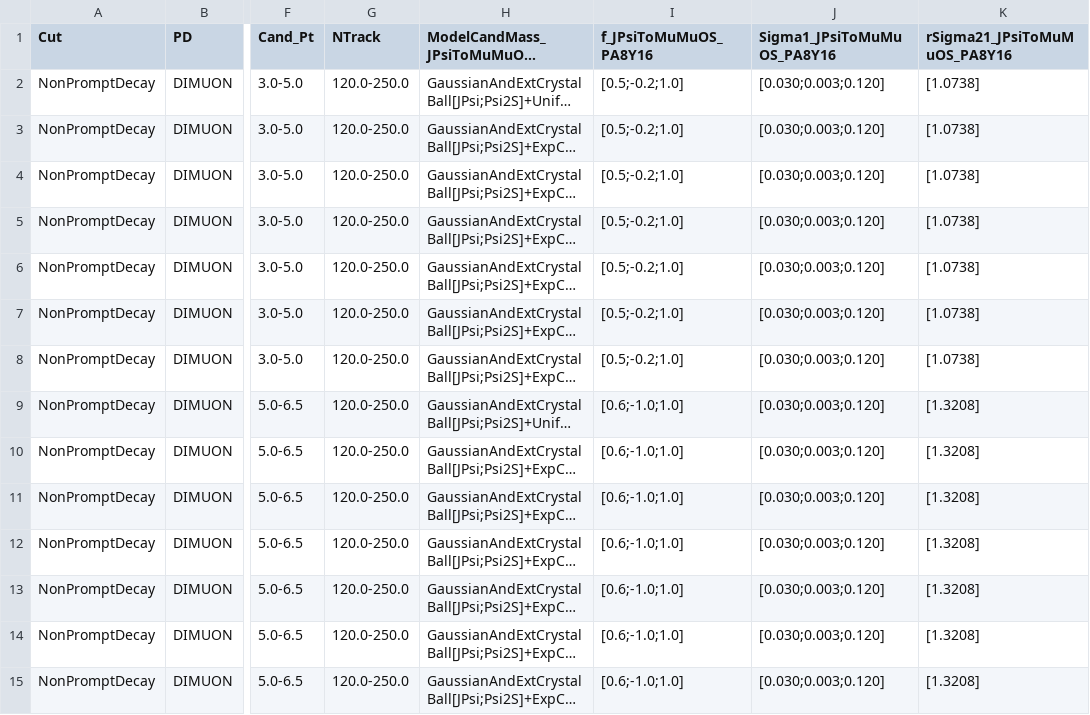
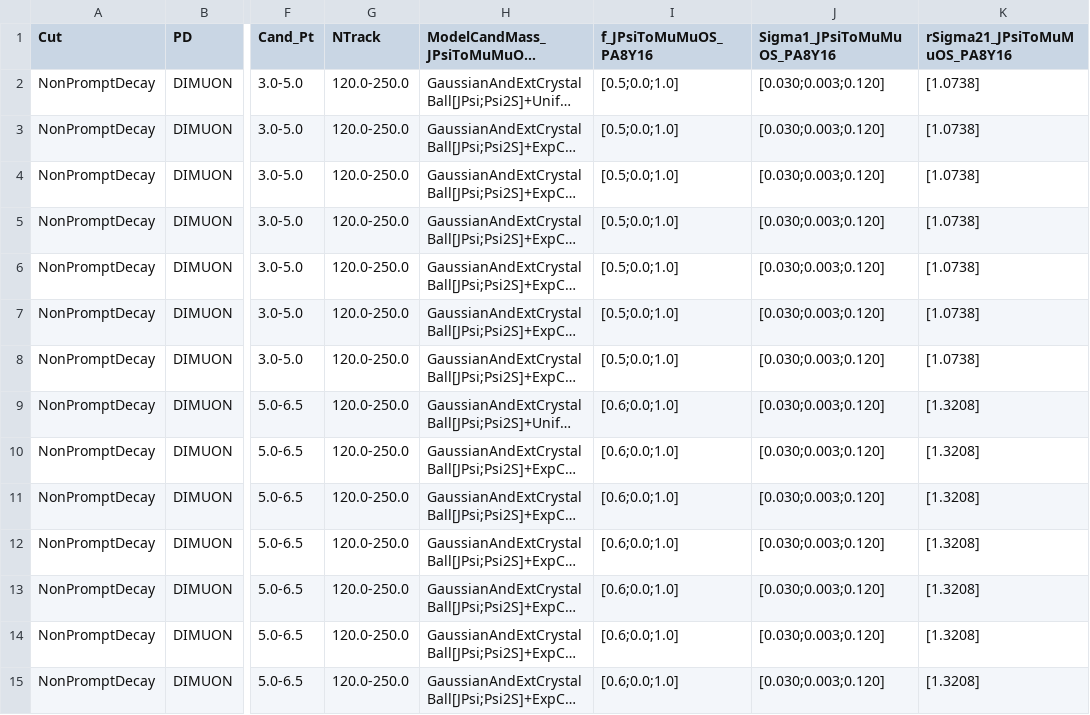
Before and after one commit to stahlleiton/DiMuonAnalysis2019, a CSV file: Fitter/Input/Psi2S/Charmonia_Fit/NonPrompt_Cut/Nominal_ExpLLR/NTrack_120_250/InitialParam_Cand_Mass_JPsi_PA8Y16.csv, drawn as a sheet; only a part is shown, gaps mark what is left out; long unchanged cells end in …; the diff covers the shown part only; the diff names each change by its address in the sheet, - before the commit and + after, or states it on an @@ line.

```diff
--- a/Fitter/Input/Psi2S/Charmonia_Fit/NonPrompt_Cut/Nominal_ExpLLR/NTrack_120_250/InitialParam_Cand_Mass_JPsi_PA8Y16.csv
+++ b/Fitter/Input/Psi2S/Charmonia_Fit/NonPrompt_Cut/Nominal_ExpLLR/NTrack_120_250/InitialParam_Cand_Mass_JPsi_PA8Y16.csv
-I2:I8 (f_JPsiToMuMuOS_PA8Y16): [0.5;-0.2;1.0]
+I2:I8 (f_JPsiToMuMuOS_PA8Y16): [0.5;0.0;1.0]
-I9:I15 (f_JPsiToMuMuOS_PA8Y16): [0.6;-1.0;1.0]
+I9:I15 (f_JPsiToMuMuOS_PA8Y16): [0.6;0.0;1.0]
```
Also changed, not shown: 119 edited cells elsewhere in this file, Fitter/Input/Psi2S/Charmonia_Fit/NonPrompt_Cut/Nominal_ExpLLR/Inclusive/InitialParam_Cand_Mass_JPsi_PA8Y16.csv, Fitter/Input/Psi2S/Charmonia_Fit/NonPrompt_Cut/Nominal_ExpLLR/NTrack_15_50/InitialParam_Cand_Mass_JPsi_PA8Y16.csv, 9 other files.
